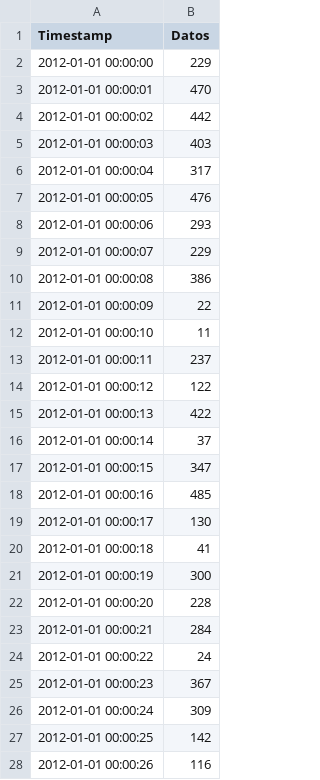
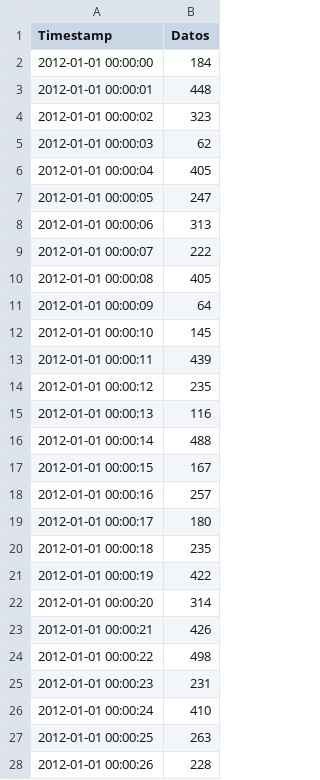
Before and after one commit to rodrigoms95/Hidro_sup, a CSV file: Clase 3/time_series.csv, drawn as a sheet; only a part is shown; the diff covers the shown part only.

```diff
--- a/Clase 3/time_series.csv
+++ b/Clase 3/time_series.csv
@@ -1,28 +1,28 @@
 Timestamp,Datos
-2012-01-01 00:00:00,229
-2012-01-01 00:00:01,470
-2012-01-01 00:00:02,442
-2012-01-01 00:00:03,403
-2012-01-01 00:00:04,317
-2012-01-01 00:00:05,476
-2012-01-01 00:00:06,293
-2012-01-01 00:00:07,229
-2012-01-01 00:00:08,386
-2012-01-01 00:00:09,22
-2012-01-01 00:00:10,11
-2012-01-01 00:00:11,237
-2012-01-01 00:00:12,122
-2012-01-01 00:00:13,422
-2012-01-01 00:00:14,37
-2012-01-01 00:00:15,347
-2012-01-01 00:00:16,485
-2012-01-01 00:00:17,130
-2012-01-01 00:00:18,41
-2012-01-01 00:00:19,300
-2012-01-01 00:00:20,228
-2012-01-01 00:00:21,284
-2012-01-01 00:00:22,24
-2012-01-01 00:00:23,367
-2012-01-01 00:00:24,309
-2012-01-01 00:00:25,142
-2012-01-01 00:00:26,116
+2012-01-01 00:00:00,184
+2012-01-01 00:00:01,448
+2012-01-01 00:00:02,323
+2012-01-01 00:00:03,62
+2012-01-01 00:00:04,405
+2012-01-01 00:00:05,247
+2012-01-01 00:00:06,313
+2012-01-01 00:00:07,222
+2012-01-01 00:00:08,405
+2012-01-01 00:00:09,64
+2012-01-01 00:00:10,145
+2012-01-01 00:00:11,439
+2012-01-01 00:00:12,235
+2012-01-01 00:00:13,116
+2012-01-01 00:00:14,488
+2012-01-01 00:00:15,167
+2012-01-01 00:00:16,257
+2012-01-01 00:00:17,180
+2012-01-01 00:00:18,235
+2012-01-01 00:00:19,422
+2012-01-01 00:00:20,314
+2012-01-01 00:00:21,426
+2012-01-01 00:00:22,498
+2012-01-01 00:00:23,231
+2012-01-01 00:00:24,410
+2012-01-01 00:00:25,263
+2012-01-01 00:00:26,228
```
Also changed, not shown: 172 edited cells elsewhere in this file, 1 other file.
